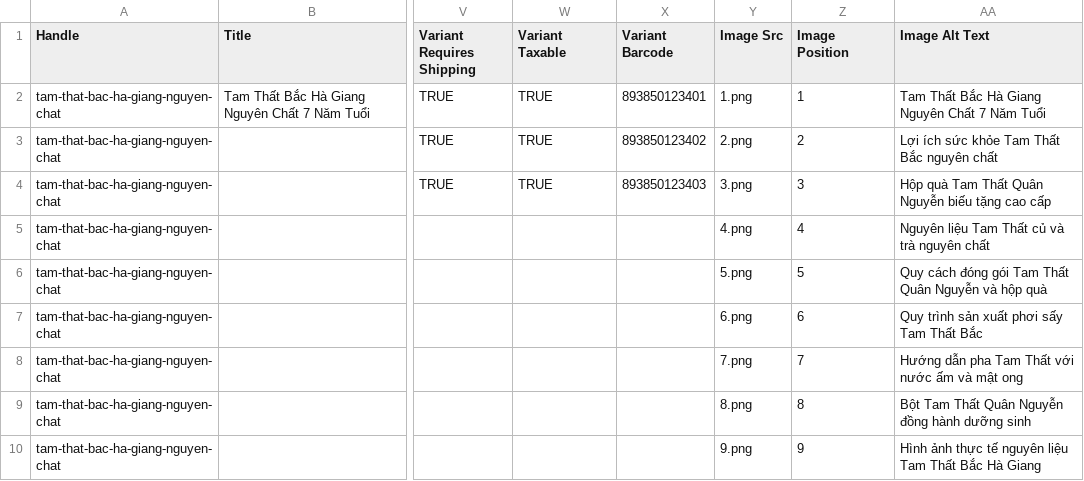
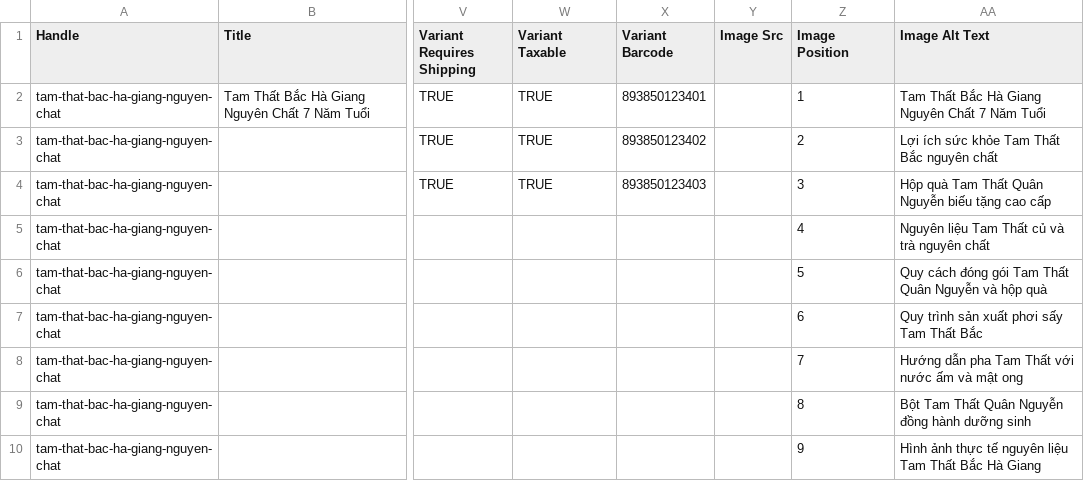
Before and after one commit to QuanNguyenS403/tam-that-page, a CSV file: shopify_products_export.csv, drawn as a sheet; only a part is shown, gaps mark what is left out; the diff names each change by its address in the sheet, - before the commit and + after, or states it on an @@ line.

Commit message:
Convert To Shopify Theme 4

```diff
--- a/shopify_products_export.csv
+++ b/shopify_products_export.csv
-Y2 (Image Src): 1.png
+Y2 (Image Src): (empty)
-Y3 (Image Src): 2.png
+Y3 (Image Src): (empty)
-Y4 (Image Src): 3.png
+Y4 (Image Src): (empty)
-Y5 (Image Src): 4.png
+Y5 (Image Src): (empty)
-Y6 (Image Src): 5.png
+Y6 (Image Src): (empty)
-Y7 (Image Src): 6.png
+Y7 (Image Src): (empty)
-Y8 (Image Src): 7.png
+Y8 (Image Src): (empty)
-Y9 (Image Src): 8.png
+Y9 (Image Src): (empty)
-Y10 (Image Src): 9.png
+Y10 (Image Src): (empty)
```
Also changed, not shown: shopify_products_import.csv.
